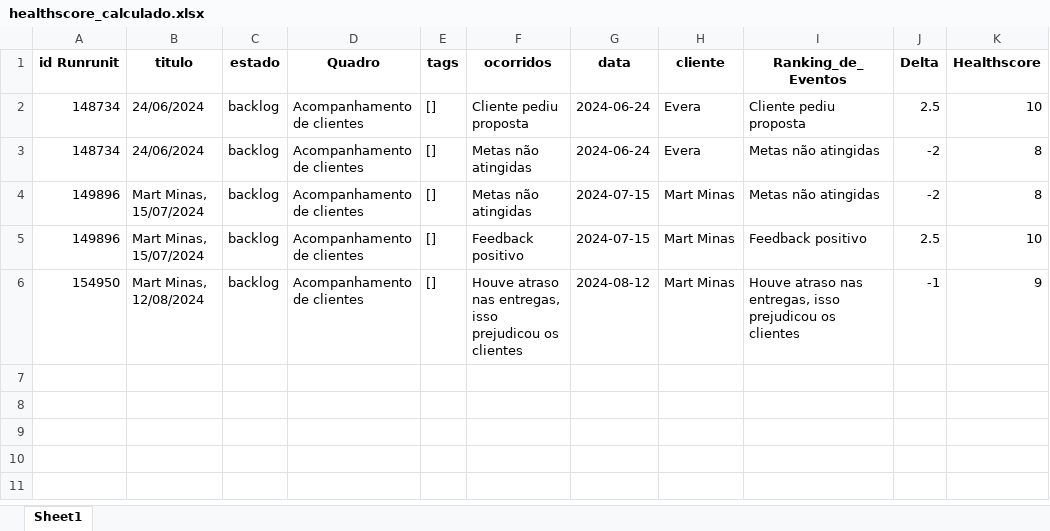
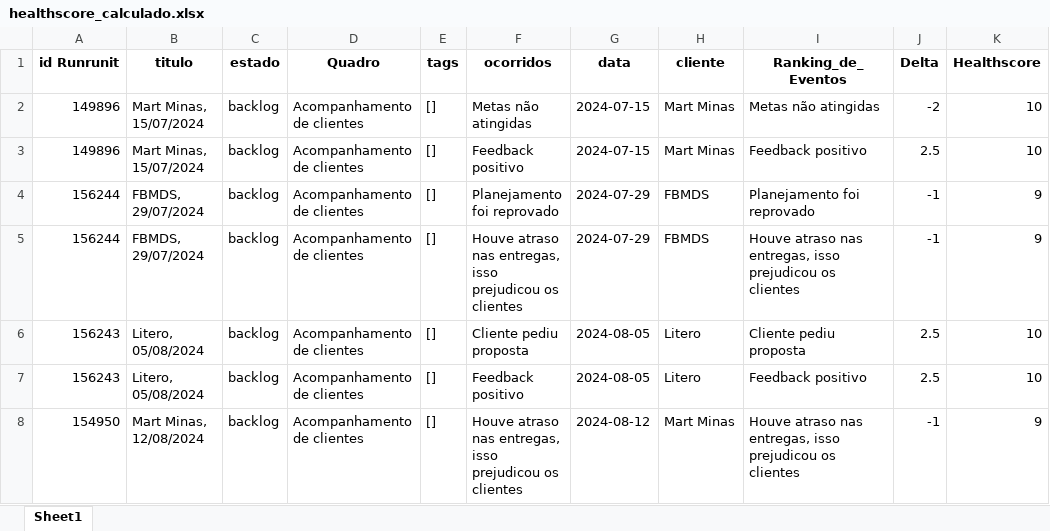
Before and after one commit to LucasRato27/MacforBackend, an Excel workbook: outputs/healthscore_calculado.xlsx, sheet Sheet1, drawn as a sheet; values as stored, in another font and other column widths than the file's, no borders; removed rows and columns are numbered as before the commit, all else as after; the diff names each change by its address in the sheet, - before the commit and + after, or states it on an @@ line.

```diff
--- a/outputs/healthscore_calculado.xlsx (sheet Sheet1)
+++ b/outputs/healthscore_calculado.xlsx (sheet Sheet1)
-row 2: 148734 | 24/06/2024 | backlog | Acompanhamento de clientes | [] | Cliente pediu proposta | 2024-06-24 | Evera | Cliente pediu proposta | 2.5 | 10
-row 3: 148734 | 24/06/2024 | backlog | Acompanhamento de clientes | [] | Metas não atingidas | 2024-06-24 | Evera | Metas não atingidas | -2 | 8
-K2 (Healthscore): 8
+K2 (Healthscore): 10
+row 4: 156244 | FBMDS, 29/07/2024 | backlog | Acompanhamento de clientes | [] | Planejamento foi reprovado | 2024-07-29 | FBMDS | Planejamento foi reprovado | -1 | 9
+row 5: 156244 | FBMDS, 29/07/2024 | backlog | Acompanhamento de clientes | [] | Houve atraso nas entregas, isso prejudicou os clientes | 2024-07-29 | FBMDS | Houve atraso nas entregas, isso prejudicou os clientes | -1 | 9
+row 6: 156243 | Litero, 05/08/2024 | backlog | Acompanhamento de clientes | [] | Cliente pediu proposta | 2024-08-05 | Litero | Cliente pediu proposta | 2.5 | 10
+row 7: 156243 | Litero, 05/08/2024 | backlog | Acompanhamento de clientes | [] | Feedback positivo | 2024-08-05 | Litero | Feedback positivo | 2.5 | 10
```
Also changed, not shown: outputs/feedback_full.xlsx, 2 other files.
